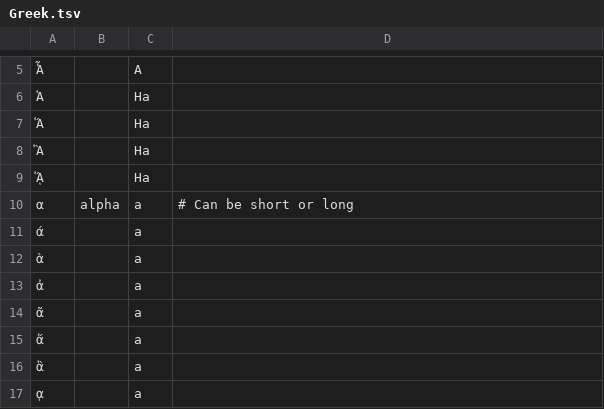
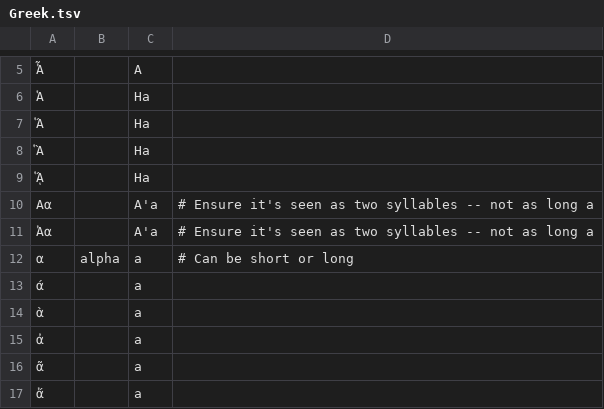
Before and after one commit to Freely-Given-org/BibleTransliterations, a TSV file: sourceTables/Greek.tsv, drawn as a sheet; only a part is shown, gaps mark what is left out; the shorter side is filled out with more unchanged rows; the diff names each change by its address in the sheet, - before the commit and + after, or states it on an @@ line.

```diff
--- a/sourceTables/Greek.tsv
+++ b/sourceTables/Greek.tsv
+row 10: Αα |  | A'a | # Ensure it's seen as two syllables -- not as long a
+row 11: Ἀα |  | A'a | # Ensure it's seen as two syllables -- not as long a
```
Also changed, not shown: sourceTables/Hebrew.tsv, 1 other file.
